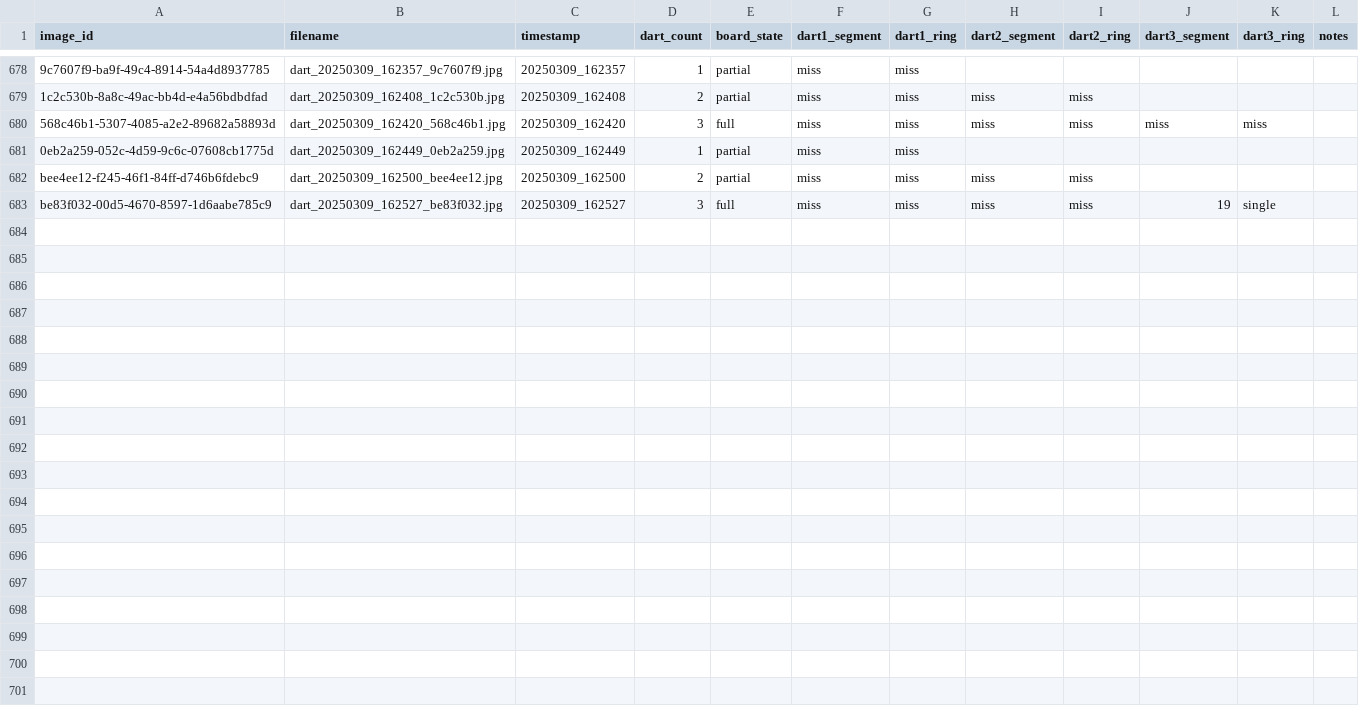
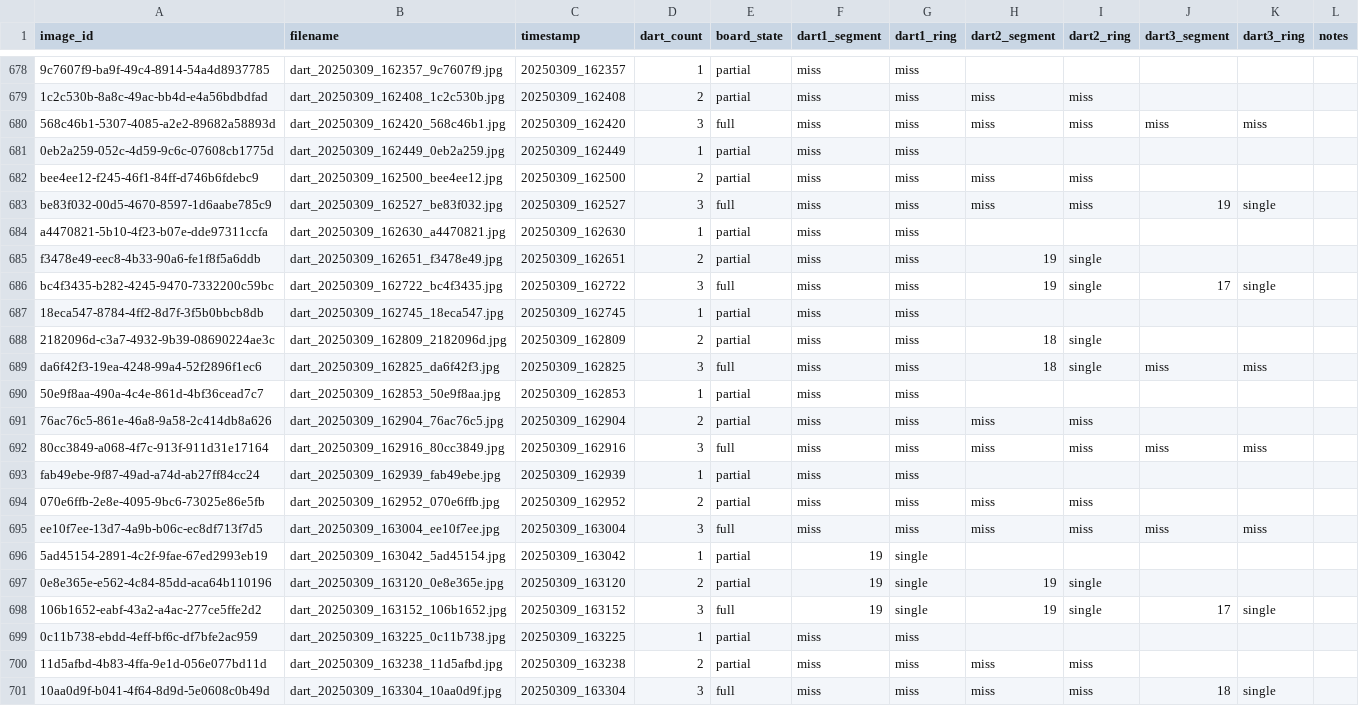
Before and after one commit to RommelTJ/ProjectDartboard, a CSV file: training/dart_dataset.csv, drawn as a sheet; only a part is shown, gaps mark what is left out; the diff names each change by its address in the sheet, - before the commit and + after, or states it on an @@ line.

Commit message:
:sparkles: data: Data collection

```diff
--- a/training/dart_dataset.csv
+++ b/training/dart_dataset.csv
+row 684: a4470821-5b10-4f23-b07e-dde97311ccfa | dart_20250309_162630_a4470821.jpg | 20250309_162630 | 1 | partial | miss | miss
+row 685: f3478e49-eec8-4b33-90a6-fe1f8f5a6ddb | dart_20250309_162651_f3478e49.jpg | 20250309_162651 | 2 | partial | miss | miss | 19 | single
+row 686: bc4f3435-b282-4245-9470-7332200c59bc | dart_20250309_162722_bc4f3435.jpg | 20250309_162722 | 3 | full | miss | miss | 19 | single | 17 | single
+row 687: 18eca547-8784-4ff2-8d7f-3f5b0bbcb8db | dart_20250309_162745_18eca547.jpg | 20250309_162745 | 1 | partial | miss | miss
+row 688: 2182096d-c3a7-4932-9b39-08690224ae3c | dart_20250309_162809_2182096d.jpg | 20250309_162809 | 2 | partial | miss | miss | 18 | single
+row 689: da6f42f3-19ea-4248-99a4-52f2896f1ec6 | dart_20250309_162825_da6f42f3.jpg | 20250309_162825 | 3 | full | miss | miss | 18 | single | miss | miss
+row 690: 50e9f8aa-490a-4c4e-861d-4bf36cead7c7 | dart_20250309_162853_50e9f8aa.jpg | 20250309_162853 | 1 | partial | miss | miss
+row 691: 76ac76c5-861e-46a8-9a58-2c414db8a626 | dart_20250309_162904_76ac76c5.jpg | 20250309_162904 | 2 | partial | miss | miss | miss | miss
+row 692: 80cc3849-a068-4f7c-913f-911d31e17164 | dart_20250309_162916_80cc3849.jpg | 20250309_162916 | 3 | full | miss | miss | miss | miss | miss | miss
+row 693: fab49ebe-9f87-49ad-a74d-ab27ff84cc24 | dart_20250309_162939_fab49ebe.jpg | 20250309_162939 | 1 | partial | miss | miss
+row 694: 070e6ffb-2e8e-4095-9bc6-73025e86e5fb | dart_20250309_162952_070e6ffb.jpg | 20250309_162952 | 2 | partial | miss | miss | miss | miss
+row 695: ee10f7ee-13d7-4a9b-b06c-ec8df713f7d5 | dart_20250309_163004_ee10f7ee.jpg | 20250309_163004 | 3 | full | miss | miss | miss | miss | miss | miss
+row 696: 5ad45154-2891-4c2f-9fae-67ed2993eb19 | dart_20250309_163042_5ad45154.jpg | 20250309_163042 | 1 | partial | 19 | single
+row 697: 0e8e365e-e562-4c84-85dd-aca64b110196 | dart_20250309_163120_0e8e365e.jpg | 20250309_163120 | 2 | partial | 19 | single | 19 | single
+row 698: 106b1652-eabf-43a2-a4ac-277ce5ffe2d2 | dart_20250309_163152_106b1652.jpg | 20250309_163152 | 3 | full | 19 | single | 19 | single | 17 | single
+row 699: 0c11b738-ebdd-4eff-bf6c-df7bfe2ac959 | dart_20250309_163225_0c11b738.jpg | 20250309_163225 | 1 | partial | miss | miss
+row 700: 11d5afbd-4b83-4ffa-9e1d-056e077bd11d | dart_20250309_163238_11d5afbd.jpg | 20250309_163238 | 2 | partial | miss | miss | miss | miss
+row 701: 10aa0d9f-b041-4f64-8d9d-5e0608c0b49d | dart_20250309_163304_10aa0d9f.jpg | 20250309_163304 | 3 | full | miss | miss | miss | miss | 18 | single
```
